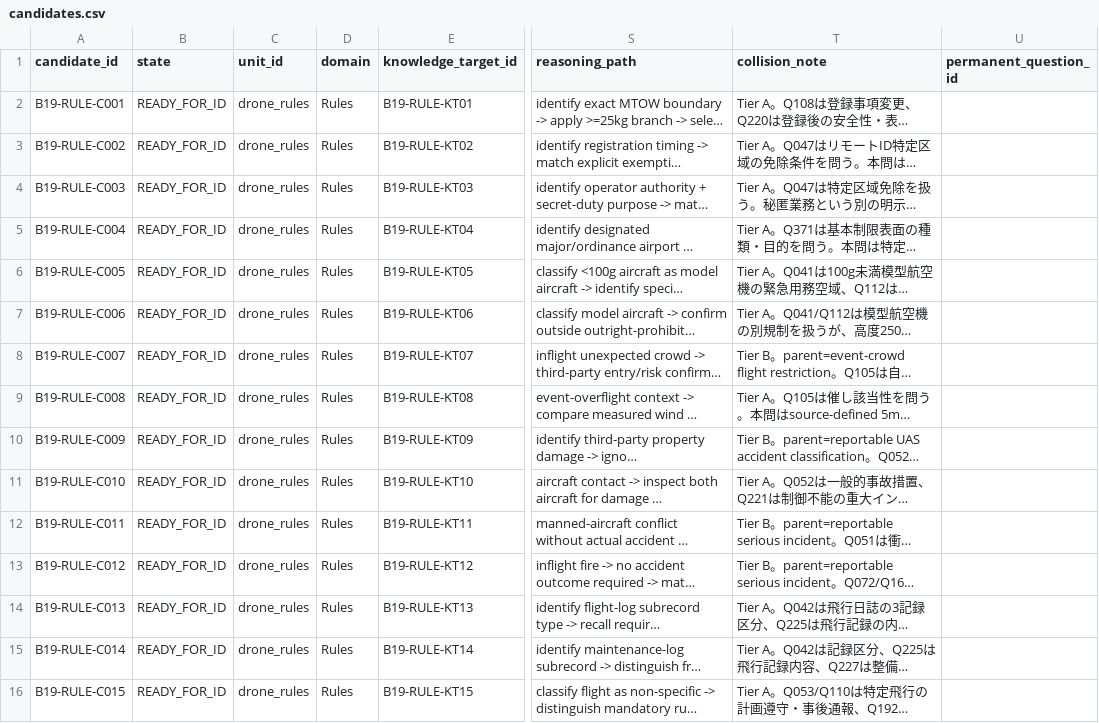
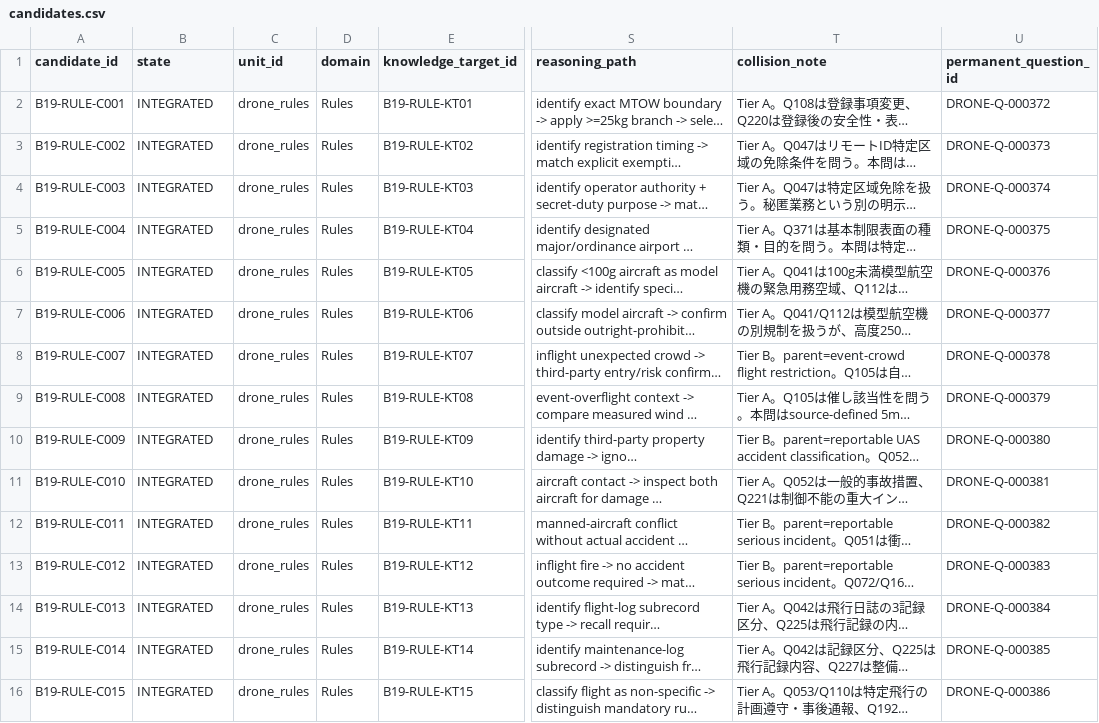
Before and after one commit to Komadeki/health-quiz-app, a CSV file: question_banks/drone_second_class/authoring/batches/batch_019/candidates.csv, drawn as a sheet; only a part is shown, gaps mark what is left out; long unchanged cells end in …; the diff names each change by its address in the sheet, - before the commit and + after, or states it on an @@ line.

```diff
--- a/question_banks/drone_second_class/authoring/batches/batch_019/candidates.csv
+++ b/question_banks/drone_second_class/authoring/batches/batch_019/candidates.csv
-B2:B16 (state): READY_FOR_ID
+B2:B16 (state): INTEGRATED
-U2 (permanent_question_id): (empty)
+U2 (permanent_question_id): DRONE-Q-000372
-U3 (permanent_question_id): (empty)
+U3 (permanent_question_id): DRONE-Q-000373
-U4 (permanent_question_id): (empty)
+U4 (permanent_question_id): DRONE-Q-000374
-U5 (permanent_question_id): (empty)
+U5 (permanent_question_id): DRONE-Q-000375
-U6 (permanent_question_id): (empty)
+U6 (permanent_question_id): DRONE-Q-000376
-U7 (permanent_question_id): (empty)
+U7 (permanent_question_id): DRONE-Q-000377
-U8 (permanent_question_id): (empty)
+U8 (permanent_question_id): DRONE-Q-000378
-U9 (permanent_question_id): (empty)
+U9 (permanent_question_id): DRONE-Q-000379
-U10 (permanent_question_id): (empty)
+U10 (permanent_question_id): DRONE-Q-000380
-U11 (permanent_question_id): (empty)
+U11 (permanent_question_id): DRONE-Q-000381
-U12 (permanent_question_id): (empty)
+U12 (permanent_question_id): DRONE-Q-000382
-U13 (permanent_question_id): (empty)
+U13 (permanent_question_id): DRONE-Q-000383
-U14 (permanent_question_id): (empty)
+U14 (permanent_question_id): DRONE-Q-000384
-U15 (permanent_question_id): (empty)
+U15 (permanent_question_id): DRONE-Q-000385
-U16 (permanent_question_id): (empty)
+U16 (permanent_question_id): DRONE-Q-000386
```
Also changed, not shown: question_banks/drone_second_class/authoring/question_id_registry.csv, 3 other files.
